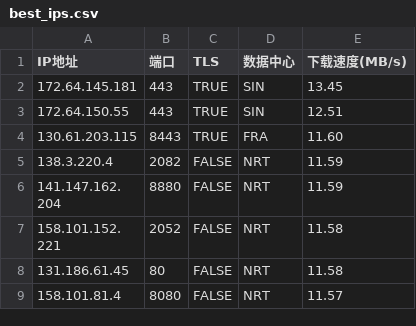
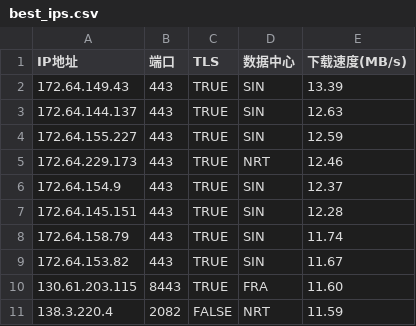
Before and after one commit to MarshallEriksen-Neura/WorkerVless2sub, a CSV file: best_ips.csv, drawn as a sheet; only a part is shown; the shorter side is filled out with more unchanged rows.

Commit message:
Update best_ips.csv via local CFST (2026-11-07)

```diff
--- a/best_ips.csv
+++ b/best_ips.csv
@@ -1,4 +1,10 @@
 IP地址,端口,TLS,数据中心,下载速度(MB/s)
-172.64.145.181,443,TRUE,SIN,13.45
-172.64.150.55,443,TRUE,SIN,12.51
+172.64.149.43,443,TRUE,SIN,13.39
+172.64.144.137,443,TRUE,SIN,12.63
+172.64.155.227,443,TRUE,SIN,12.59
+172.64.229.173,443,TRUE,NRT,12.46
+172.64.154.9,443,TRUE,SIN,12.37
+172.64.145.151,443,TRUE,SIN,12.28
+172.64.158.79,443,TRUE,SIN,11.74
+172.64.153.82,443,TRUE,SIN,11.67
 130.61.203.115,8443,TRUE,FRA,11.60
```
